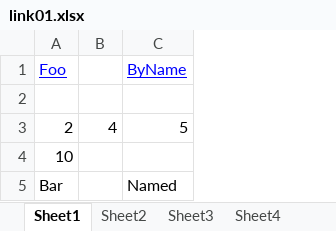
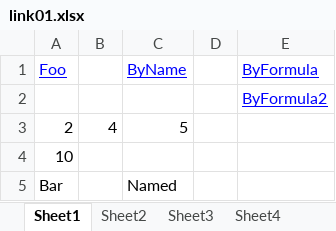
Before and after one commit to xlat/excel-reader-xlsx, an Excel workbook: t/regression/xlsx_files/link01.xlsx, sheet Sheet1, drawn as a sheet; values as stored, in another font and other column widths than the file's, no borders; the diff names each change by its address in the sheet, - before the commit and + after, or states it on an @@ line.

Commit message:
- incompatible change Workbook::parse_range API, now returns a list of [$book, $sheet, $row, $col, $range] - add Workbook::_rowcol_to_range() - add tests for Workbook::names and Workbook::parse_range - add Cell::formula() and Cell::get_hyperlink()

```diff
--- a/t/regression/xlsx_files/link01.xlsx (sheet Sheet1)
+++ b/t/regression/xlsx_files/link01.xlsx (sheet Sheet1)
+column D, empty
+column E, rows 1-2: ByFormula | ByFormula2
```
Also changed, not shown: 14 other files.
